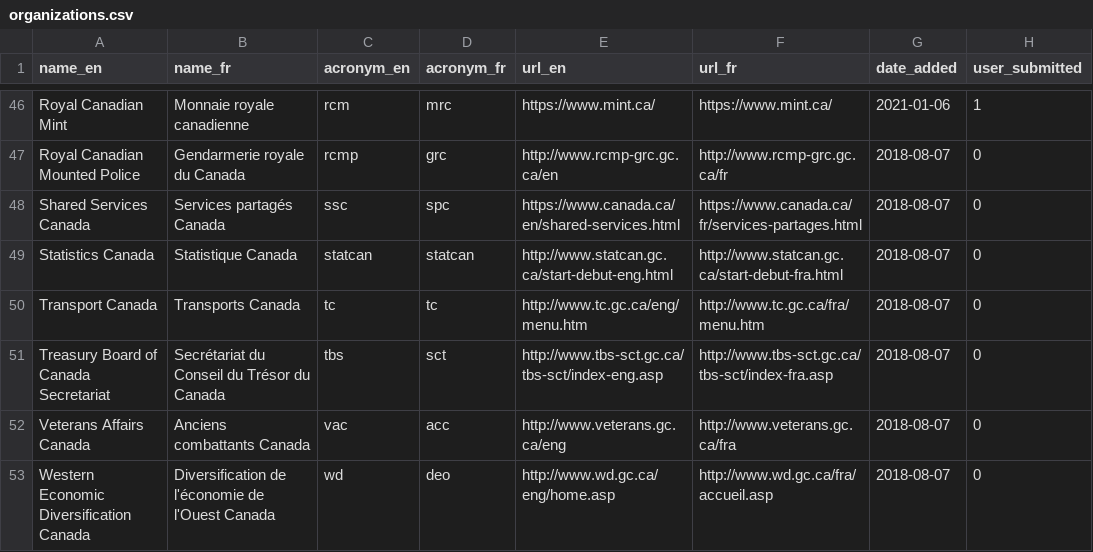
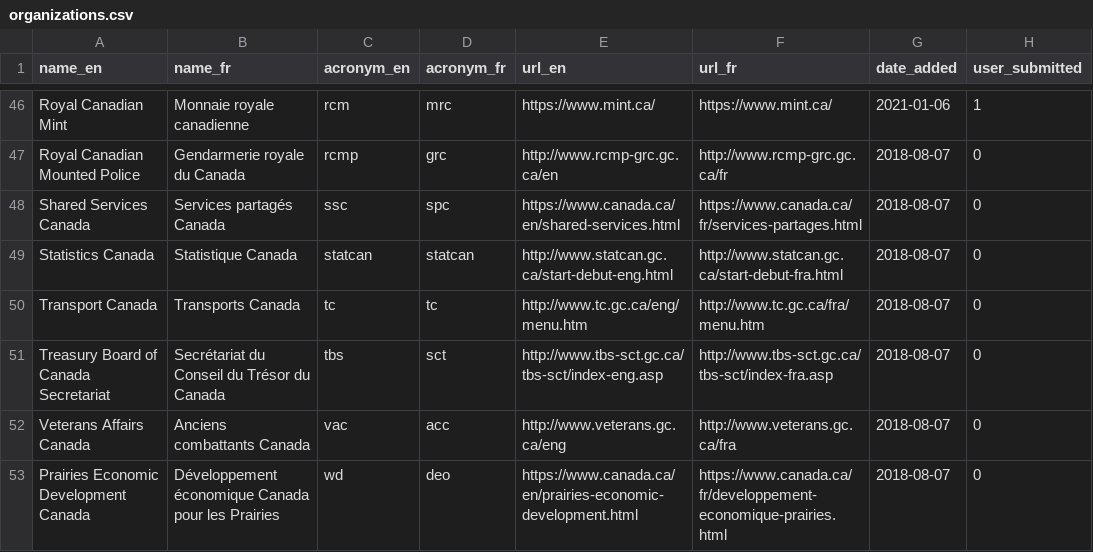
Before and after one commit to isthisblocked/isthisblockedinmydepartment.ca, a CSV file: src/data/organizations.csv, drawn as a sheet; only a part is shown, gaps mark what is left out.

Commit message:
Updated organization name for Prairies Economic Development Canada

```diff
--- a/src/data/organizations.csv
+++ b/src/data/organizations.csv
@@ -52,2 +52,2 @@ Treasury Board of Canada Secretariat,Secrétariat du Conseil du Trésor du Canad
 Veterans Affairs Canada,Anciens combattants Canada,vac,acc,http://www.veterans.gc.ca/eng,http://www.veterans.gc.ca/fra,2018-08-07,0
-Western Economic Diversification Canada,Diversification de l'économie de l'Ouest Canada,wd,deo,http://www.wd.gc.ca/eng/home.asp,http://www.wd.gc.ca/fra/accueil.asp,2018-08-07,0
+Prairies Economic Development Canada,Développement économique Canada pour les Prairies,wd,deo,https://www.canada.ca/en/prairies-economic-development.html,https://www.canada.ca/fr/developpement-economique-prairies.html,2018-08-07,0
```
